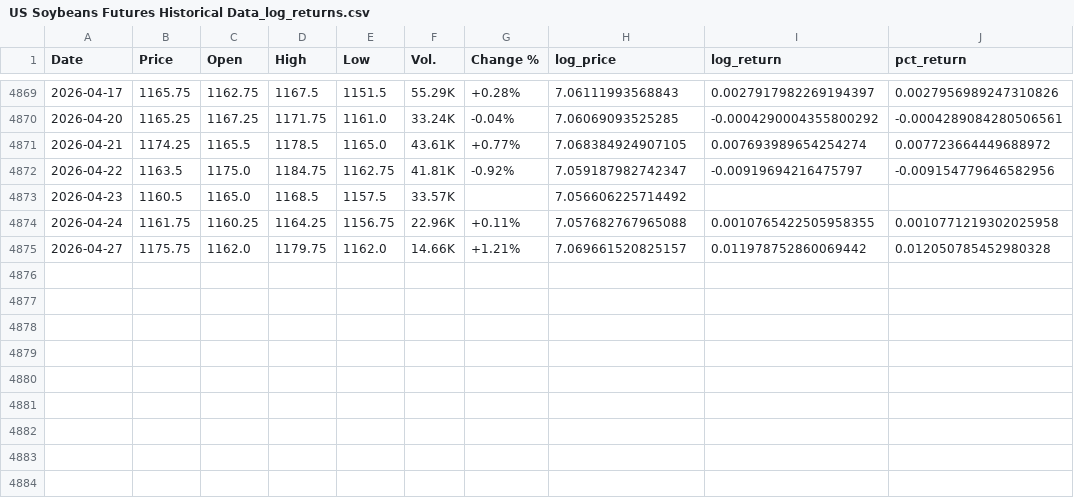
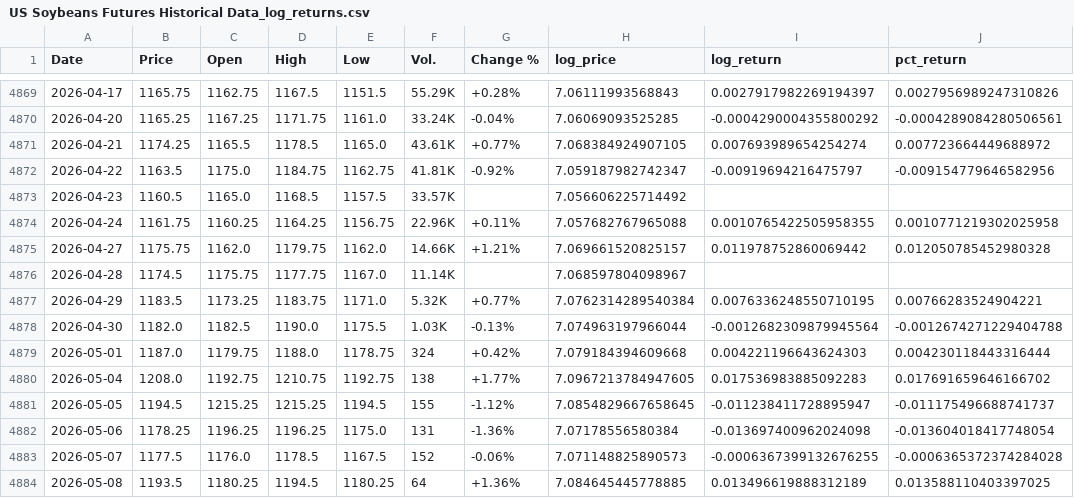
Before and after one commit to CalvinOK/C-MarketFutures, a CSV file: api/logdata/US Soybeans Futures Historical Data_log_returns.csv, drawn as a sheet; only a part is shown, gaps mark what is left out.

```diff
--- a/api/logdata/US Soybeans Futures Historical Data_log_returns.csv
+++ b/api/logdata/US Soybeans Futures Historical Data_log_returns.csv
@@ -4875 +4875,10 @@ Date,Price,Open,High,Low,Vol.,Change %,log_price,log_return,pct_return
 2026-04-27,1175.75,1162.0,1179.75,1162.0,14.66K,+1.21%,7.069661520825157,0.011978752860069442,0.012050785452980328
+2026-04-28,1174.5,1175.75,1177.75,1167.0,11.14K,,7.068597804098967,,
+2026-04-29,1183.5,1173.25,1183.75,1171.0,5.32K,+0.77%,7.0762314289540384,0.0076336248550710195,0.00766283524904221
+2026-04-30,1182.0,1182.5,1190.0,1175.5,1.03K,-0.13%,7.074963197966044,-0.0012682309879945564,-0.0012674271229404788
+2026-05-01,1187.0,1179.75,1188.0,1178.75,324,+0.42%,7.079184394609668,0.004221196643624303,0.004230118443316444
+2026-05-04,1208.0,1192.75,1210.75,1192.75,138,+1.77%,7.0967213784947605,0.017536983885092283,0.017691659646166702
+2026-05-05,1194.5,1215.25,1215.25,1194.5,155,-1.12%,7.0854829667658645,-0.011238411728895947,-0.011175496688741737
+2026-05-06,1178.25,1196.25,1196.25,1175.0,131,-1.36%,7.07178556580384,-0.013697400962024098,-0.013604018417748054
+2026-05-07,1177.5,1176.0,1178.5,1167.5,152,-0.06%,7.071148825890573,-0.0006367399132676255,-0.0006365372374284028
+2026-05-08,1193.5,1180.25,1194.5,1180.25,64,+1.36%,7.084645445778885,0.013496619888312189,0.013588110403397025
```
Also changed, not shown: api/logdata/CoffeeCData_log_returns.csv, api/outputs/coffee_xgb_proj4_feature_importance.csv, 7 other files.
